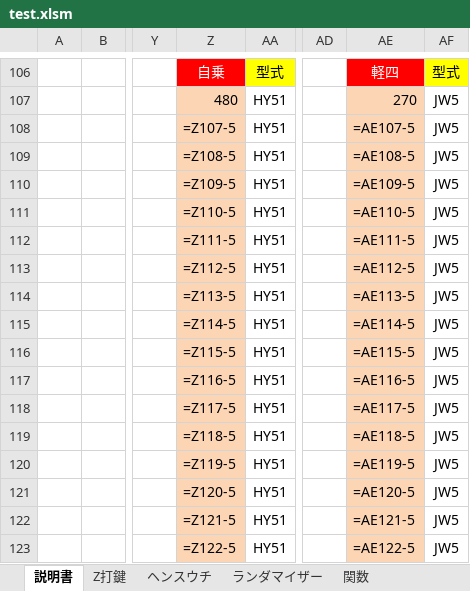
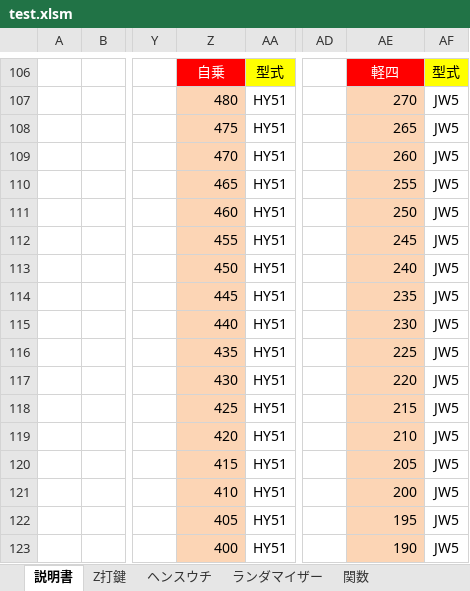
Before and after one commit to s-shohin/Z, an Excel workbook: test.xlsm, sheet 説明書, drawn as a sheet; only a part is shown, gaps mark what is left out; values as stored, in another font and other column widths than the file's, no borders; formulas without a stored value are shown as written; charts and pictures not drawn; the diff covers the shown part only; the diff names each change by its address in the sheet, - before the commit and + after, or states it on an @@ line.

```diff
--- a/test.xlsm (sheet 説明書)
+++ b/test.xlsm (sheet 説明書)
-Z108: =Z107-5
+Z108: 475
-AE108: =AE107-5
+AE108: 265
-Z109: =Z108-5
+Z109: 470
-AE109: =AE108-5
+AE109: 260
-Z110: =Z109-5
+Z110: 465
-AE110: =AE109-5
+AE110: 255
-Z111: =Z110-5
+Z111: 460
-AE111: =AE110-5
+AE111: 250
-Z112: =Z111-5
+Z112: 455
-AE112: =AE111-5
+AE112: 245
-Z113: =Z112-5
+Z113: 450
-AE113: =AE112-5
+AE113: 240
-Z114: =Z113-5
+Z114: 445
-AE114: =AE113-5
+AE114: 235
-Z115: =Z114-5
+Z115: 440
-AE115: =AE114-5
+AE115: 230
-Z116: =Z115-5
+Z116: 435
-AE116: =AE115-5
+AE116: 225
-Z117: =Z116-5
+Z117: 430
-AE117: =AE116-5
+AE117: 220
-Z118: =Z117-5
+Z118: 425
-AE118: =AE117-5
+AE118: 215
-Z119: =Z118-5
+Z119: 420
-AE119: =AE118-5
+AE119: 210
-Z120: =Z119-5
+Z120: 415
-AE120: =AE119-5
+AE120: 205
-Z121: =Z120-5
+Z121: 410
-AE121: =AE120-5
+AE121: 200
-Z122: =Z121-5
+Z122: 405
-AE122: =AE121-5
+AE122: 195
-Z123: =Z122-5
+Z123: 400
-AE123: =AE122-5
+AE123: 190
```
Also changed, not shown: 9 added rows, 9 removed rows and 132 edited cells elsewhere in this sheet, sheet ヘンスウチ, sheet ランダマイザー, sheet 関数, sheet Z打鍵, charts or pictures.
